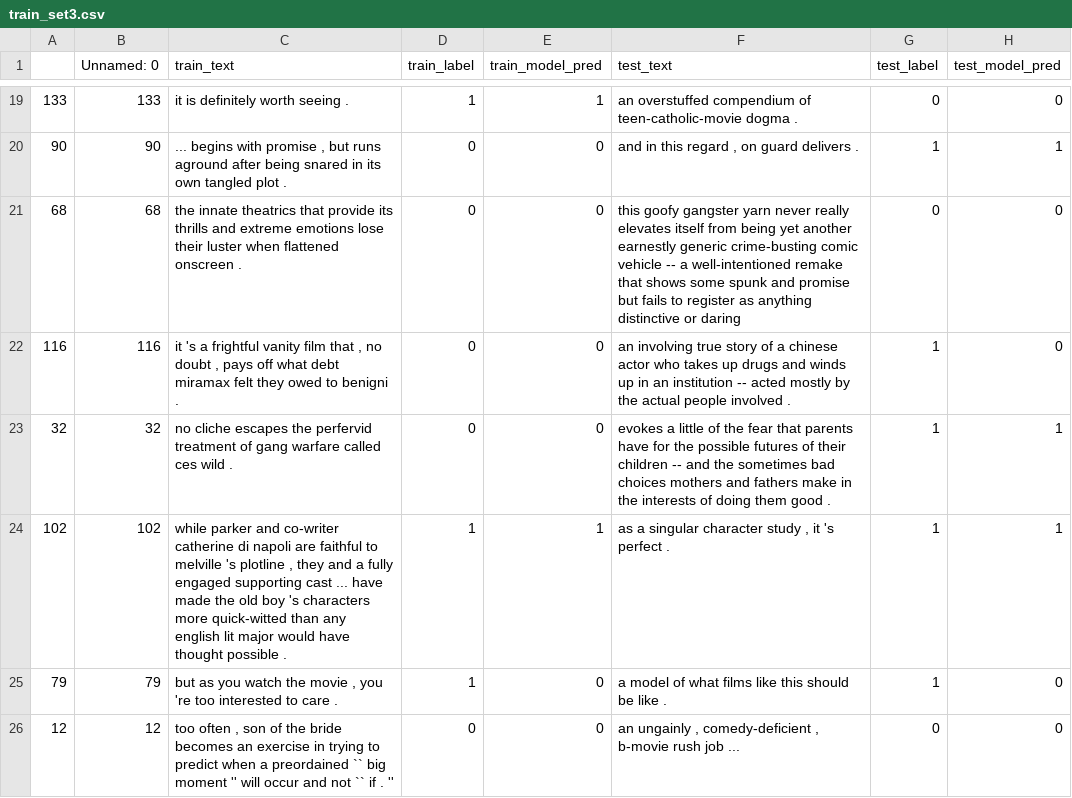
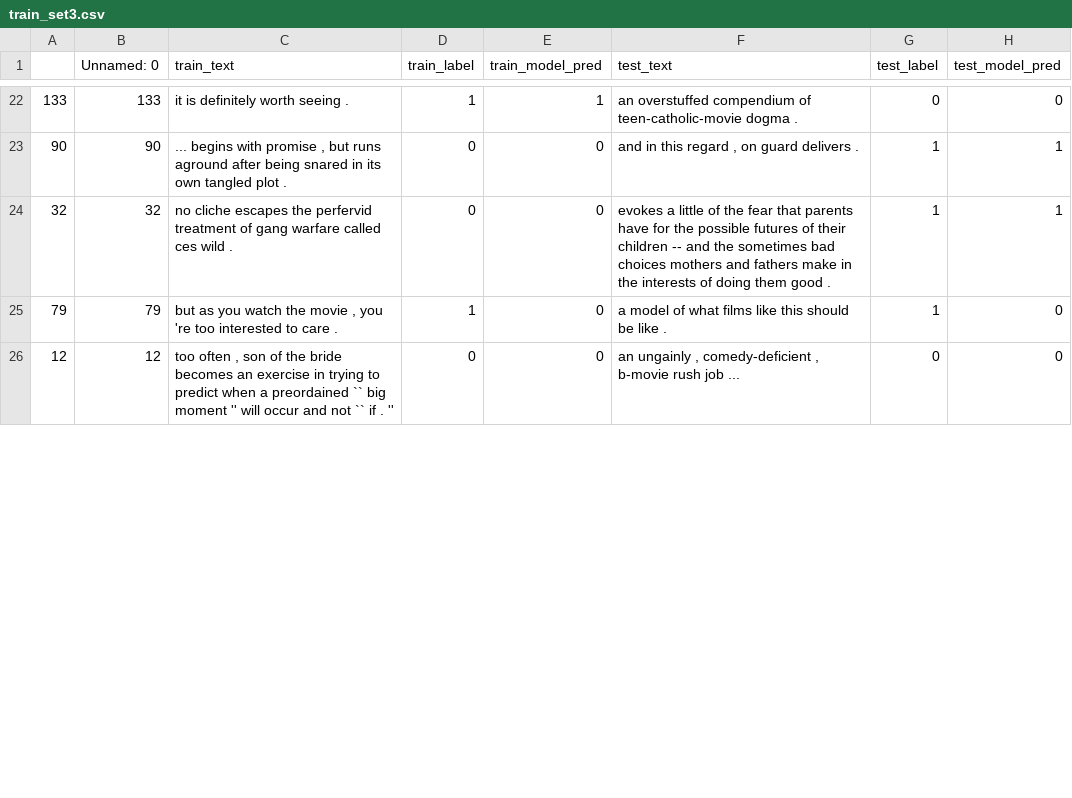
Before and after one commit to anavaleriagonzalez/anavaleriagonzalez.github.io, a CSV file: data/stimuli_presentations/preds/binary/train_set3.csv, drawn as a sheet; only a part is shown, gaps mark what is left out; removed rows and columns are numbered as before the commit, all else as after; the diff covers the shown part only; the diff names each change by its address in the sheet, - before the commit and + after, or states it on an @@ line.

Commit message:
Update train_set3.csv

```diff
--- a/data/stimuli_presentations/preds/binary/train_set3.csv
+++ b/data/stimuli_presentations/preds/binary/train_set3.csv
-row 21: 68 | 68 | the innate theatrics that provide its thrills and extreme emotions lose their luster when flattened onscreen . | 0 | 0 | this goofy gangster yarn never really elevates itself from being yet another earnestly generic crime-busting comic vehicle -- a well-intentioned remake that shows some spunk and promise but fails to register as anything distinctive or daring | 0 | 0
-row 22: 116 | 116 | it 's a frightful vanity film that , no doubt , pays off what debt miramax felt they owed to benigni . | 0 | 0 | an involving true story of a chinese actor who takes up drugs and winds up in an institution -- acted mostly by the actual people involved . | 1 | 0
-row 24: 102 | 102 | while parker and co-writer catherine di napoli are faithful to melville 's plotline , they and a fully engaged supporting cast ... have made the old boy 's characters more quick-witted than any english lit major would have thought possible . | 1 | 1 | as a singular character study , it 's perfect . | 1 | 1
```
Also changed, not shown: 11 added rows and 3 removed rows elsewhere in this file.
